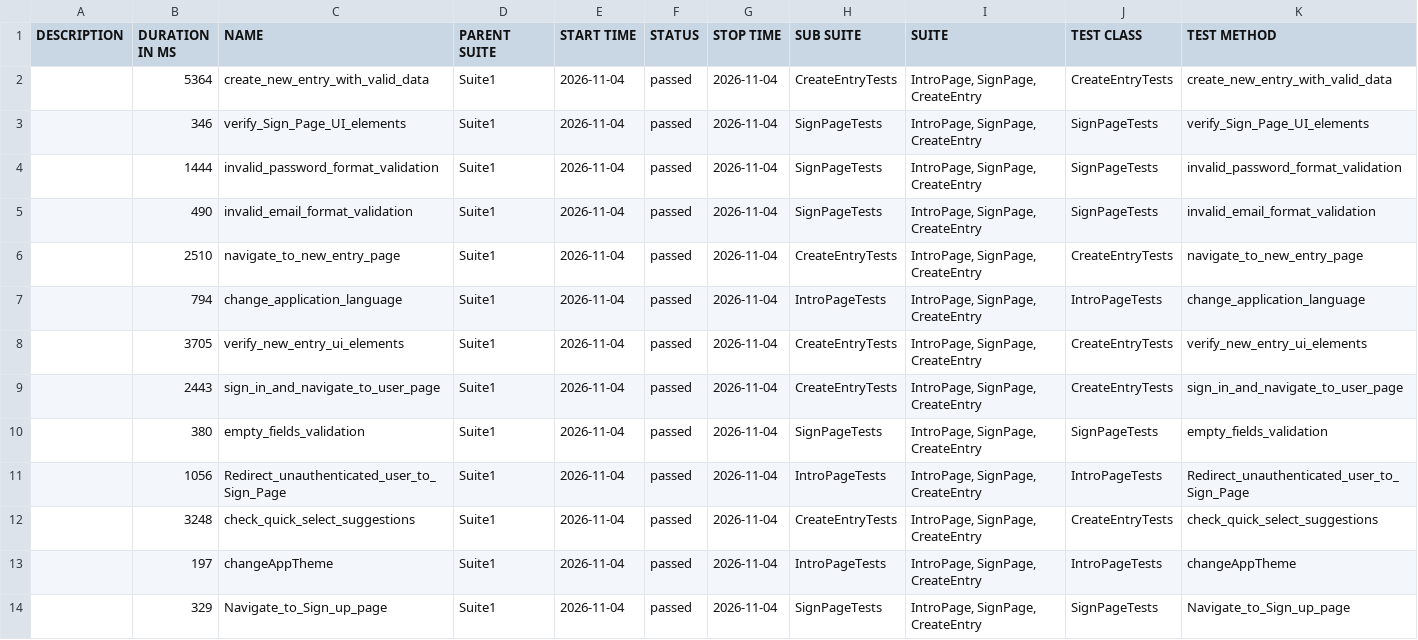
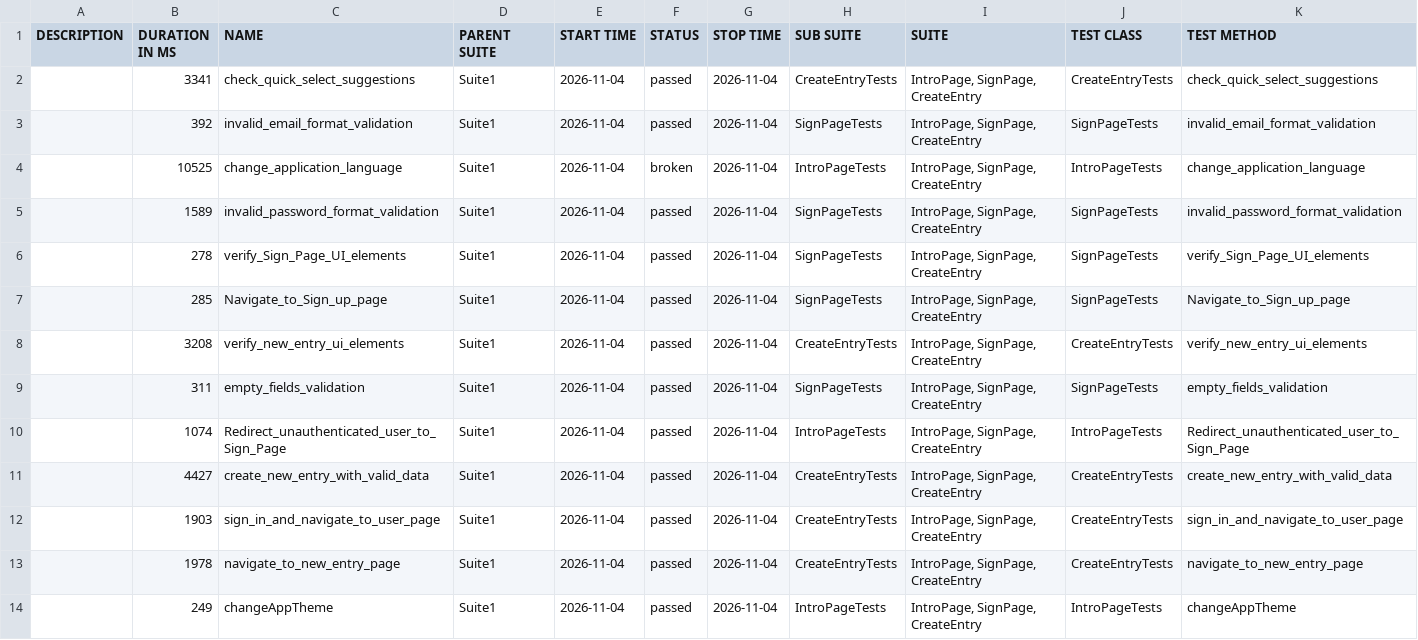
Before and after one commit to Ilkarion/Your-Diary-Auto-testing, a CSV file: data/suites.csv, drawn as a sheet.

```diff
--- a/data/suites.csv
+++ b/data/suites.csv
@@ -1,14 +1,14 @@
 "DESCRIPTION","DURATION IN MS","NAME","PARENT SUITE","START TIME","STATUS","STOP TIME","SUB SUITE","SUITE","TEST CLASS","TEST METHOD"
-"","5364","create_new_entry_with_valid_data","Suite1","2026-11-04","passed","2026-11-04","CreateEntryTests","IntroPage, SignPage, CreateEntry","CreateEntryTests","create_new_entry_with_valid_data"
-"","346","verify_Sign_Page_UI_elements","Suite1","2026-11-04","passed","2026-11-04","SignPageTests","IntroPage, SignPage, CreateEntry","SignPageTests","verify_Sign_Page_UI_elements"
-"","1444","invalid_password_format_validation","Suite1","2026-11-04","passed","2026-11-04","SignPageTests","IntroPage, SignPage, CreateEntry","SignPageTests","invalid_password_format_validation"
-"","490","invalid_email_format_validation","Suite1","2026-11-04","passed","2026-11-04","SignPageTests","IntroPage, SignPage, CreateEntry","SignPageTests","invalid_email_format_validation"
-"","2510","navigate_to_new_entry_page","Suite1","2026-11-04","passed","2026-11-04","CreateEntryTests","IntroPage, SignPage, CreateEntry","CreateEntryTests","navigate_to_new_entry_page"
-"","794","change_application_language","Suite1","2026-11-04","passed","2026-11-04","IntroPageTests","IntroPage, SignPage, CreateEntry","IntroPageTests","change_application_language"
-"","3705","verify_new_entry_ui_elements","Suite1","2026-11-04","passed","2026-11-04","CreateEntryTests","IntroPage, SignPage, CreateEntry","CreateEntryTests","verify_new_entry_ui_elements"
-"","2443","sign_in_and_navigate_to_user_page","Suite1","2026-11-04","passed","2026-11-04","CreateEntryTests","IntroPage, SignPage, CreateEntry","CreateEntryTests","sign_in_and_navigate_to_user_page"
-"","380","empty_fields_validation","Suite1","2026-11-04","passed","2026-11-04","SignPageTests","IntroPage, SignPage, CreateEntry","SignPageTests","empty_fields_validation"
-"","1056","Redirect_unauthenticated_user_to_Sign_Page","Suite1","2026-11-04","passed","2026-11-04","IntroPageTests","IntroPage, SignPage, CreateEntry","IntroPageTests","Redirect_unauthenticated_user_to_Sign_Page"
-"","3248","check_quick_select_suggestions","Suite1","2026-11-04","passed","2026-11-04","CreateEntryTests","IntroPage, SignPage, CreateEntry","CreateEntryTests","check_quick_select_suggestions"
-"","197","changeAppTheme","Suite1","2026-11-04","passed","2026-11-04","IntroPageTests","IntroPage, SignPage, CreateEntry","IntroPageTests","changeAppTheme"
-"","329","Navigate_to_Sign_up_page","Suite1","2026-11-04","passed","2026-11-04","SignPageTests","IntroPage, SignPage, CreateEntry","SignPageTests","Navigate_to_Sign_up_page"
+"","3341","check_quick_select_suggestions","Suite1","2026-11-04","passed","2026-11-04","CreateEntryTests","IntroPage, SignPage, CreateEntry","CreateEntryTests","check_quick_select_suggestions"
+"","392","invalid_email_format_validation","Suite1","2026-11-04","passed","2026-11-04","SignPageTests","IntroPage, SignPage, CreateEntry","SignPageTests","invalid_email_format_validation"
+"","10525","change_application_language","Suite1","2026-11-04","broken","2026-11-04","IntroPageTests","IntroPage, SignPage, CreateEntry","IntroPageTests","change_application_language"
+"","1589","invalid_password_format_validation","Suite1","2026-11-04","passed","2026-11-04","SignPageTests","IntroPage, SignPage, CreateEntry","SignPageTests","invalid_password_format_validation"
+"","278","verify_Sign_Page_UI_elements","Suite1","2026-11-04","passed","2026-11-04","SignPageTests","IntroPage, SignPage, CreateEntry","SignPageTests","verify_Sign_Page_UI_elements"
+"","285","Navigate_to_Sign_up_page","Suite1","2026-11-04","passed","2026-11-04","SignPageTests","IntroPage, SignPage, CreateEntry","SignPageTests","Navigate_to_Sign_up_page"
+"","3208","verify_new_entry_ui_elements","Suite1","2026-11-04","passed","2026-11-04","CreateEntryTests","IntroPage, SignPage, CreateEntry","CreateEntryTests","verify_new_entry_ui_elements"
+"","311","empty_fields_validation","Suite1","2026-11-04","passed","2026-11-04","SignPageTests","IntroPage, SignPage, CreateEntry","SignPageTests","empty_fields_validation"
+"","1074","Redirect_unauthenticated_user_to_Sign_Page","Suite1","2026-11-04","passed","2026-11-04","IntroPageTests","IntroPage, SignPage, CreateEntry","IntroPageTests","Redirect_unauthenticated_user_to_Sign_Page"
+"","4427","create_new_entry_with_valid_data","Suite1","2026-11-04","passed","2026-11-04","CreateEntryTests","IntroPage, SignPage, CreateEntry","CreateEntryTests","create_new_entry_with_valid_data"
+"","1903","sign_in_and_navigate_to_user_page","Suite1","2026-11-04","passed","2026-11-04","CreateEntryTests","IntroPage, SignPage, CreateEntry","CreateEntryTests","sign_in_and_navigate_to_user_page"
+"","1978","navigate_to_new_entry_page","Suite1","2026-11-04","passed","2026-11-04","CreateEntryTests","IntroPage, SignPage, CreateEntry","CreateEntryTests","navigate_to_new_entry_page"
+"","249","changeAppTheme","Suite1","2026-11-04","passed","2026-11-04","IntroPageTests","IntroPage, SignPage, CreateEntry","IntroPageTests","changeAppTheme"
```
Also changed, not shown: 50 other files.
